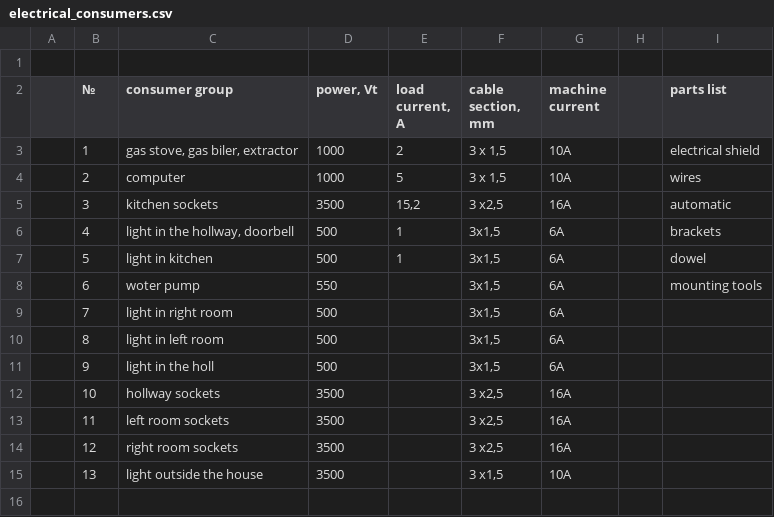
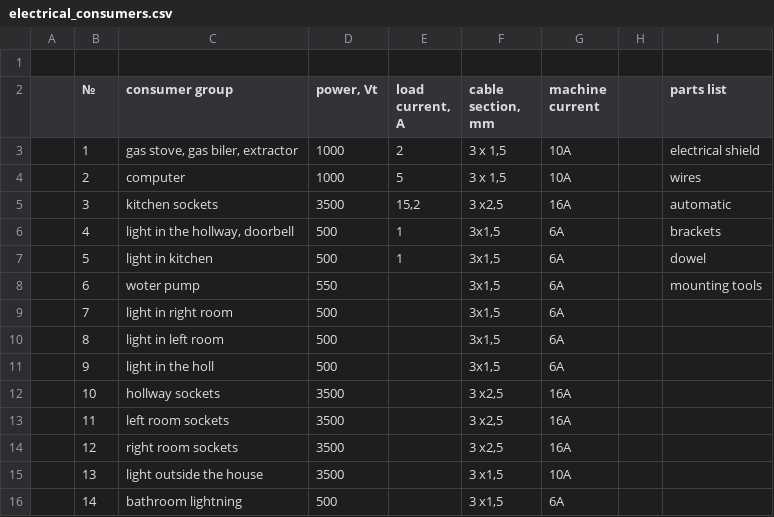
Before and after one commit to gogvyatkin/todo_list, a CSV file: electrical_consumers.csv, drawn as a sheet; the diff names each change by its address in the sheet, - before the commit and + after, or states it on an @@ line.

Commit message:
add consumer

```diff
--- a/electrical_consumers.csv
+++ b/electrical_consumers.csv
+row 16:  | 14 | bathroom lightning | 500 |  | 3 x1,5 | 6A
```
